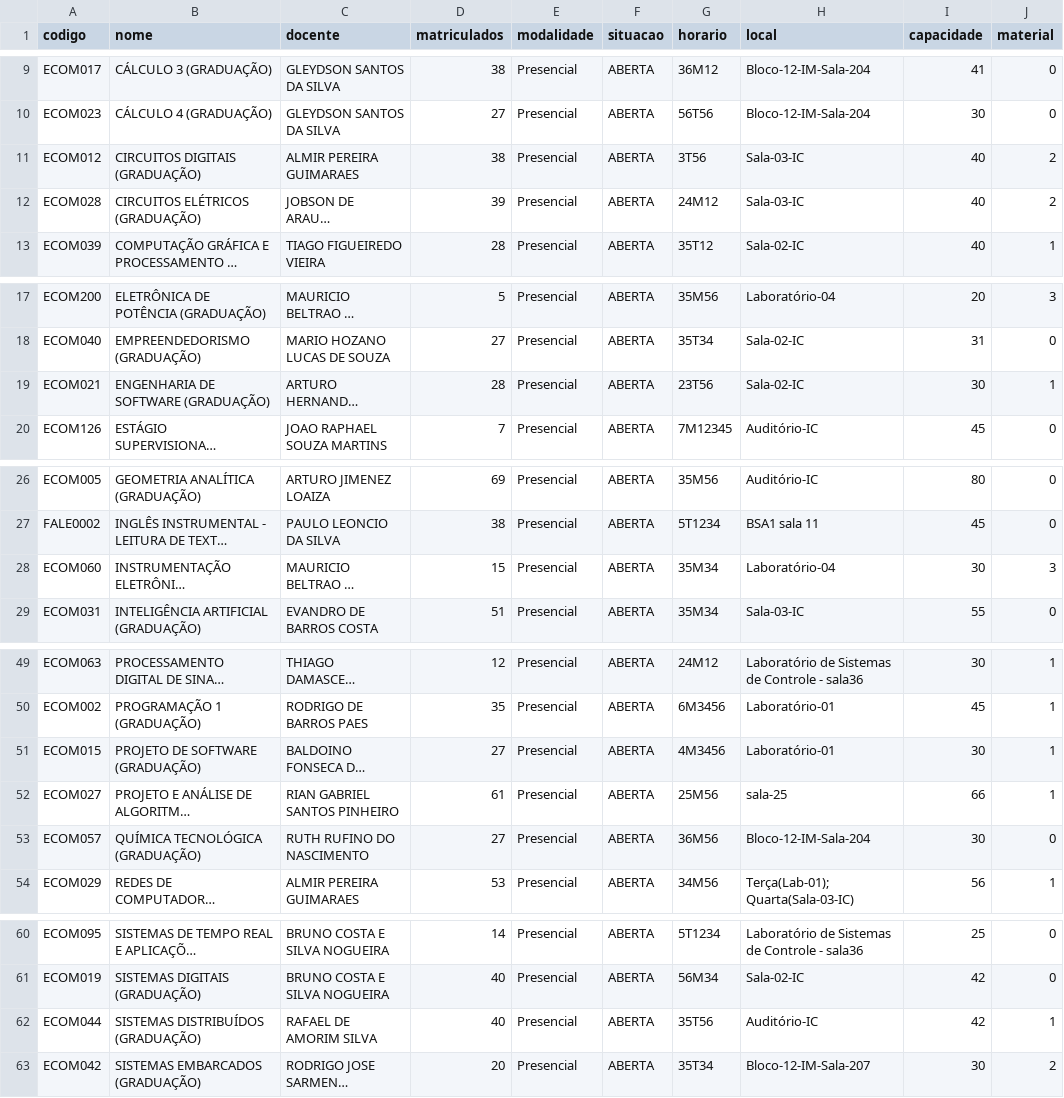
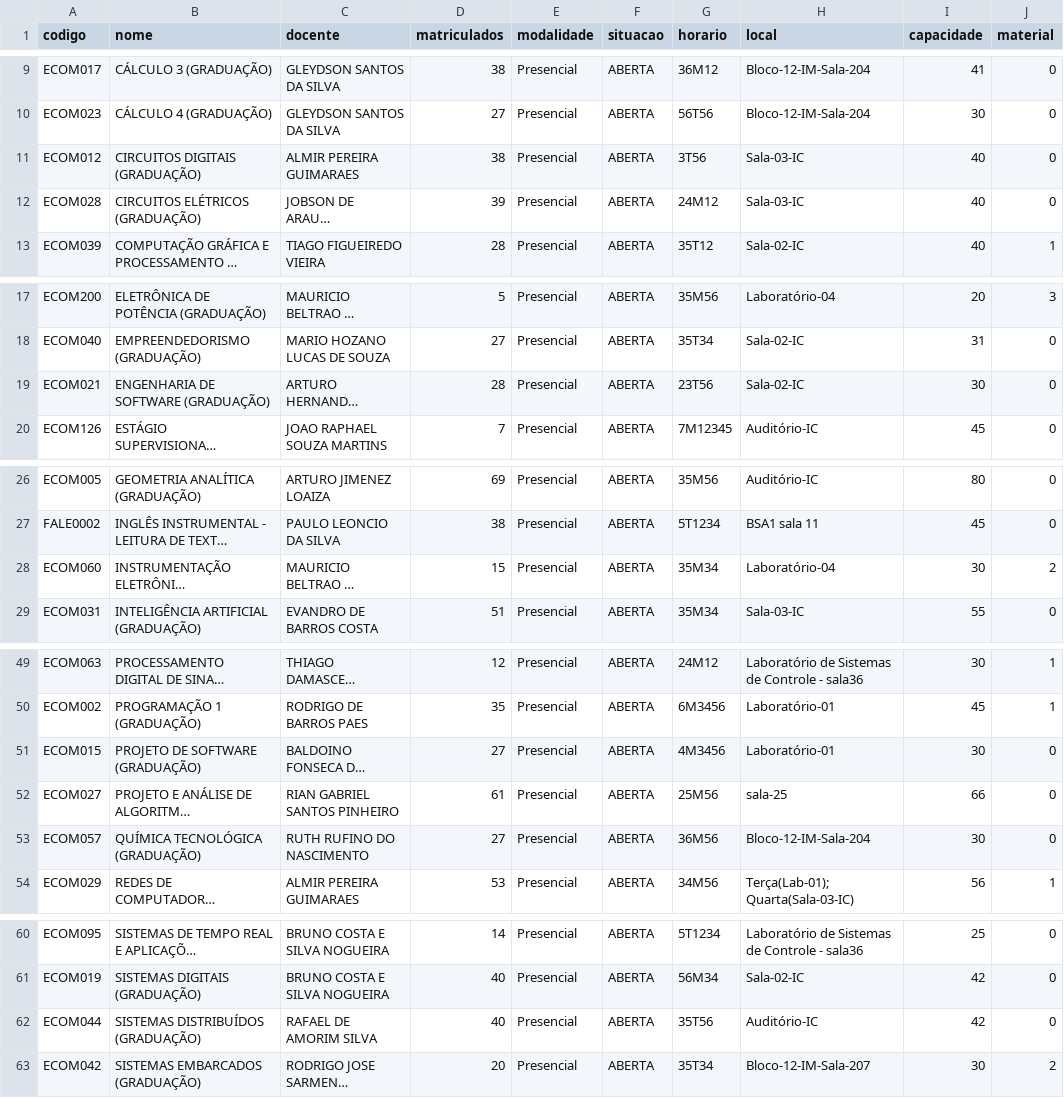
Before and after one commit to RyanBarbalho/gerenciador-de-congressos, a CSV file: oferta_ec_2025_1.csv, drawn as a sheet; only a part is shown, gaps mark what is left out; long unchanged cells end in …; the diff names each change by its address in the sheet, - before the commit and + after, or states it on an @@ line.

Commit message:
Atualizar capacidade das salas e ajustar informações de aulas
- Aumentada a capacidade das salas de aula e do mini-auditório no arquivo relacao_salas.csv.
- Ajustadas as informações de materiais necessários para algumas disciplinas no arquivo oferta_ec_2025_1.csv, alterando o valor de 'material' para 0 em várias matérias.

```diff
--- a/oferta_ec_2025_1.csv
+++ b/oferta_ec_2025_1.csv
-J11:J12 (material): 2
+J11:J12 (material): 0
-J19 (material): 1
+J19 (material): 0
-J28 (material): 3
+J28 (material): 2
-J51:J52 (material): 1
+J51:J52 (material): 0
-J62 (material): 1
+J62 (material): 0
```
Also changed, not shown: relacao_salas.csv.
